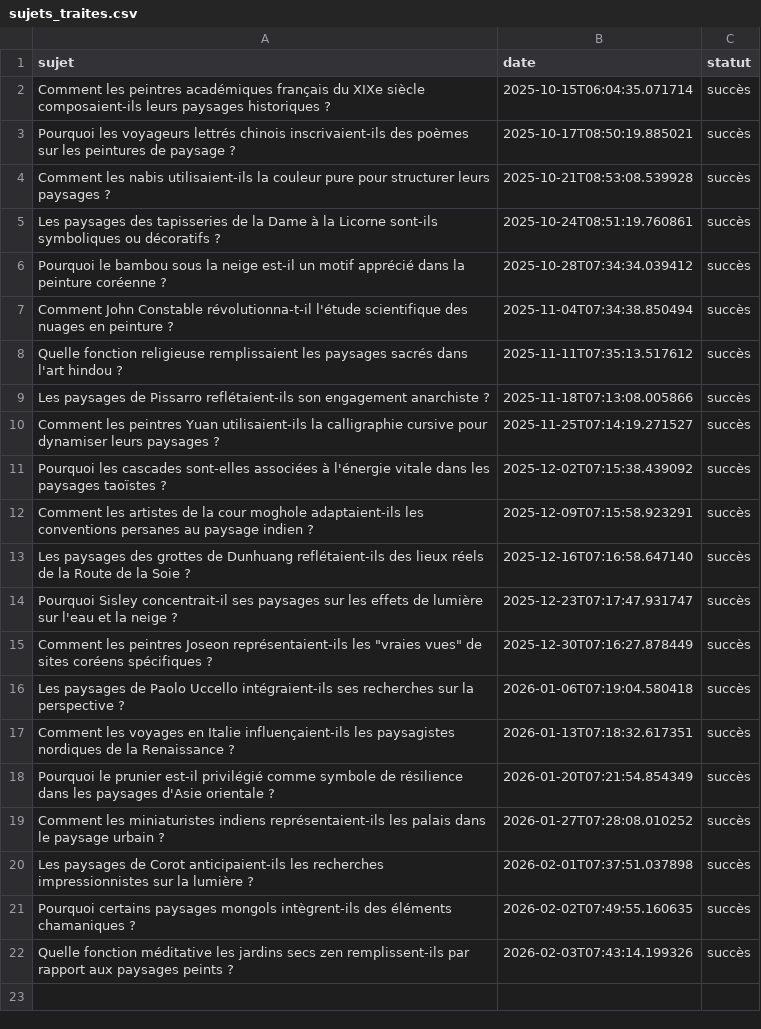
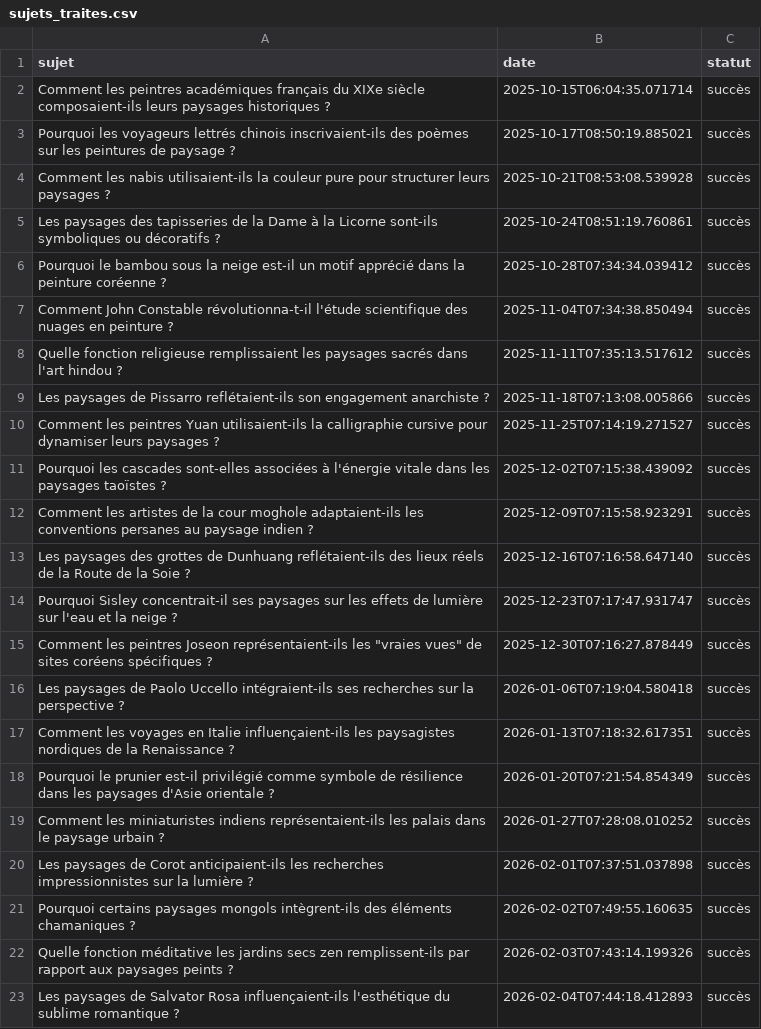
Before and after one commit to Metalosmose21/Nature-3, a CSV file: sujets_traites.csv, drawn as a sheet.

```diff
--- a/sujets_traites.csv
+++ b/sujets_traites.csv
@@ -22 +22,2 @@ Pourquoi certains paysages mongols intègrent-ils des éléments chamaniques ?,2
 Quelle fonction méditative les jardins secs zen remplissent-ils par rapport aux paysages peints ?,2026-02-03T07:43:14.199326,succès
+Les paysages de Salvator Rosa influençaient-ils l'esthétique du sublime romantique ?,2026-02-04T07:44:18.412893,succès
```
Also changed, not shown: sujets.csv.
